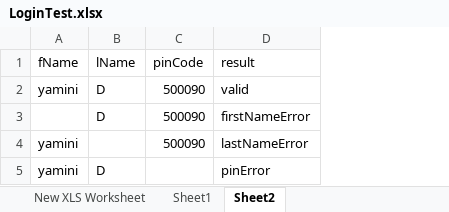
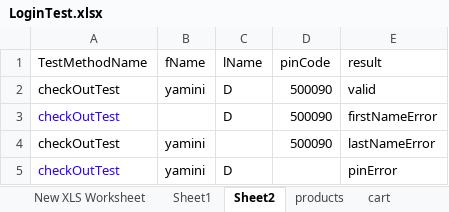
Before and after one commit to Yamini155/pageobjectsDemo, an Excel workbook: target/test-classes/LoginTest.xlsx, sheet Sheet2, drawn as a sheet; values as stored, in another font and other column widths than the file's, no borders; the diff names each change by its address in the sheet, - before the commit and + after, or states it on an @@ line.

```diff
--- a/target/test-classes/LoginTest.xlsx (sheet Sheet2)
+++ b/target/test-classes/LoginTest.xlsx (sheet Sheet2)
+sheet tab: products
+sheet tab: cart
+column A (TestMethodName), rows 2-5: all checkOutTest
```
Also changed, not shown: sheet Sheet1, other sheet tabs, 54 other files.
